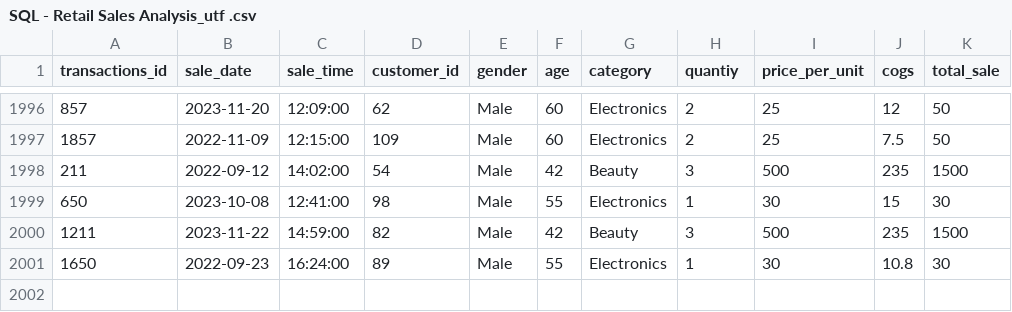
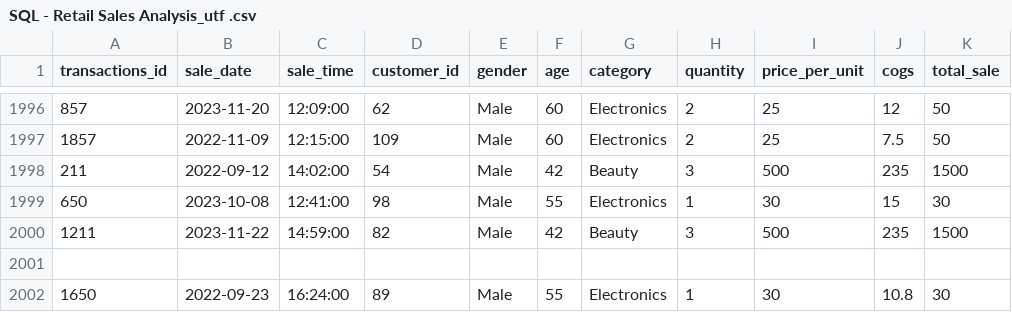
Before and after one commit to mercy23-stfu/SQL_Sales_project, a CSV file: SQL - Retail Sales Analysis_utf .csv, drawn as a sheet; only a part is shown, gaps mark what is left out; the diff names each change by its address in the sheet, - before the commit and + after, or states it on an @@ line.

Commit message:
Update SQL - Retail Sales Analysis_utf .csv

```diff
--- a/SQL - Retail Sales Analysis_utf .csv
+++ b/SQL - Retail Sales Analysis_utf .csv
-H1: quantiy
+H1: quantity
+row 2001: (empty)
```
